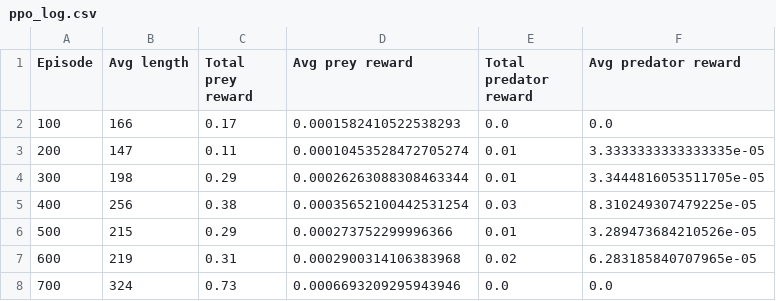
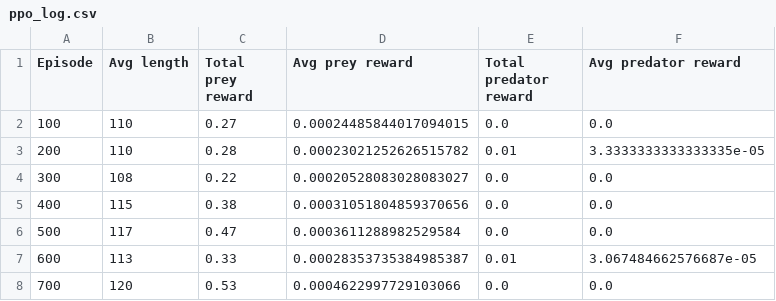
Before and after one commit to GauravB159/PreyPredatorReinforcement, a CSV file: ppo_log.csv, drawn as a sheet; only a part is shown; the diff covers the shown part only.

```diff
--- a/ppo_log.csv
+++ b/ppo_log.csv
@@ -1,8 +1,8 @@
 Episode,Avg length,Total prey reward,Avg prey reward,Total predator reward,Avg predator reward
-100,166,0.17,0.0001582410522538293,0.0,0.0
-200,147,0.11,0.00010453528472705274,0.01,3.3333333333333335e-05
-300,198,0.29,0.00026263088308463344,0.01,3.3444816053511705e-05
-400,256,0.38,0.00035652100442531254,0.03,8.310249307479225e-05
-500,215,0.29,0.000273752299996366,0.01,3.289473684210526e-05
-600,219,0.31,0.0002900314106383968,0.02,6.283185840707965e-05
-700,324,0.73,0.0006693209295943946,0.0,0.0
+100,110,0.27,0.00024485844017094015,0.0,0.0
+200,110,0.28,0.00023021252626515782,0.01,3.3333333333333335e-05
+300,108,0.22,0.00020528083028083027,0.0,0.0
+400,115,0.38,0.00031051804859370656,0.0,0.0
+500,117,0.47,0.0003611288982529584,0.0,0.0
+600,113,0.33,0.00028353735384985387,0.01,3.067484662576687e-05
+700,120,0.53,0.0004622997729103066,0.0,0.0
```
Also changed, not shown: 14 added rows and 5 edited cells elsewhere in this file, 2 other files.
